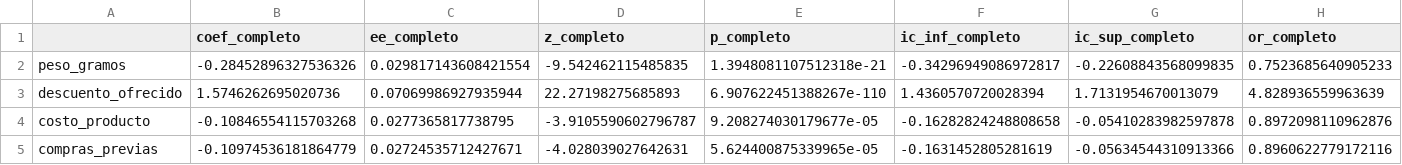
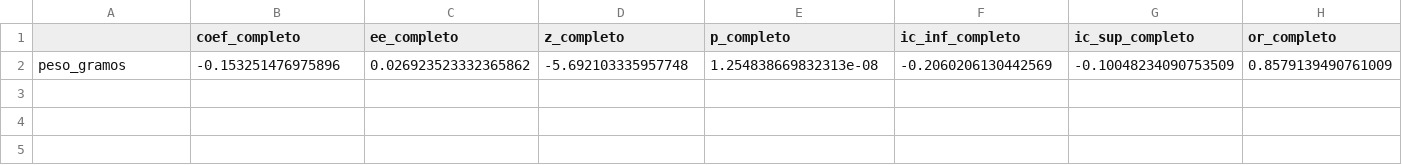
Before and after one commit to joserodriguezc/grupo_1_estadistica_computacional, a CSV file: sumativa_3/outputs/tablas/modelos_sensibilidad_influencia.csv, drawn as a sheet; only a part is shown; removed rows and columns are numbered as before the commit, all else as after; rows hold the shown columns only; the diff names each change by its address in the sheet, - before the commit and + after, or states it on an @@ line.

```diff
--- a/sumativa_3/outputs/tablas/modelos_sensibilidad_influencia.csv
+++ b/sumativa_3/outputs/tablas/modelos_sensibilidad_influencia.csv
-row 2: peso_gramos | -0.28452896327536326 | 0.029817143608421554 | -9.542462115485835 | 1.3948081107512318e-21 | -0.34296949086972817 | -0.22608843568099835 | 0.7523685640905233
-row 3: descuento_ofrecido | 1.5746262695020736 | 0.07069986927935944 | 22.27198275685893 | 6.907622451388267e-110 | 1.4360570720028394 | 1.7131954670013079 | 4.828936559963639
-row 4: costo_producto | -0.10846554115703268 | 0.0277365817738795 | -3.9105590602796787 | 9.208274030179677e-05 | -0.16282824248808658 | -0.05410283982597878 | 0.8972098110962876
-row 5: compras_previas | -0.10974536181864779 | 0.02724535712427671 | -4.028039027642631 | 5.624400875339965e-05 | -0.1631452805281619 | -0.05634544310913366 | 0.8960622779172116
+row 2: peso_gramos | -0.153251476975896 | 0.026923523332365862 | -5.692103335957748 | 1.254838669832313e-08 | -0.2060206130442569 | -0.10048234090753509 | 0.8579139490761009
```
Also changed, not shown: sumativa_3/outputs/tablas/impacto_imputacion_coeficientes.csv, sumativa_3/outputs/tablas/impacto_imputacion_desempeno.csv, 45 other files.
